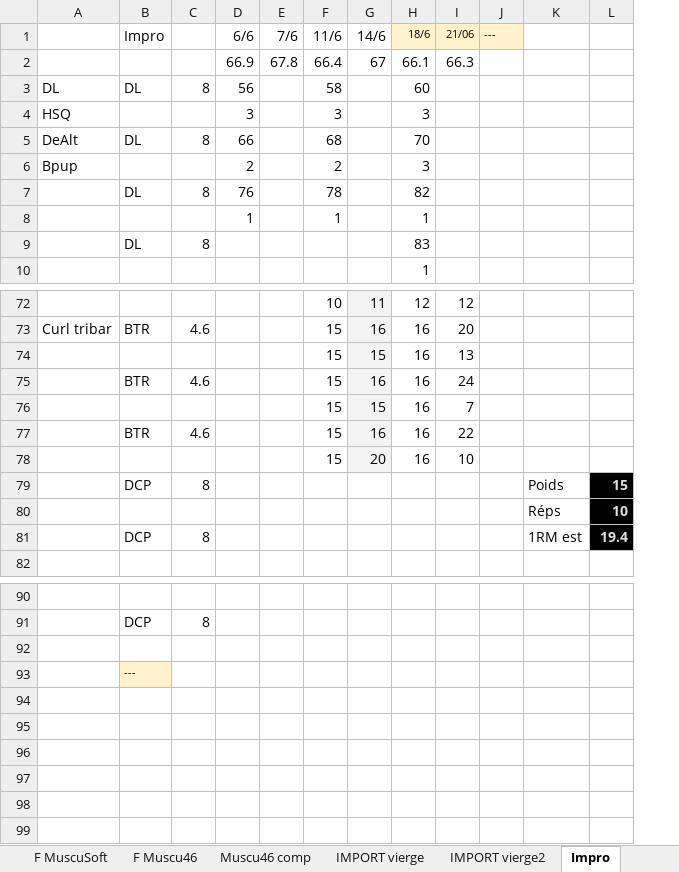
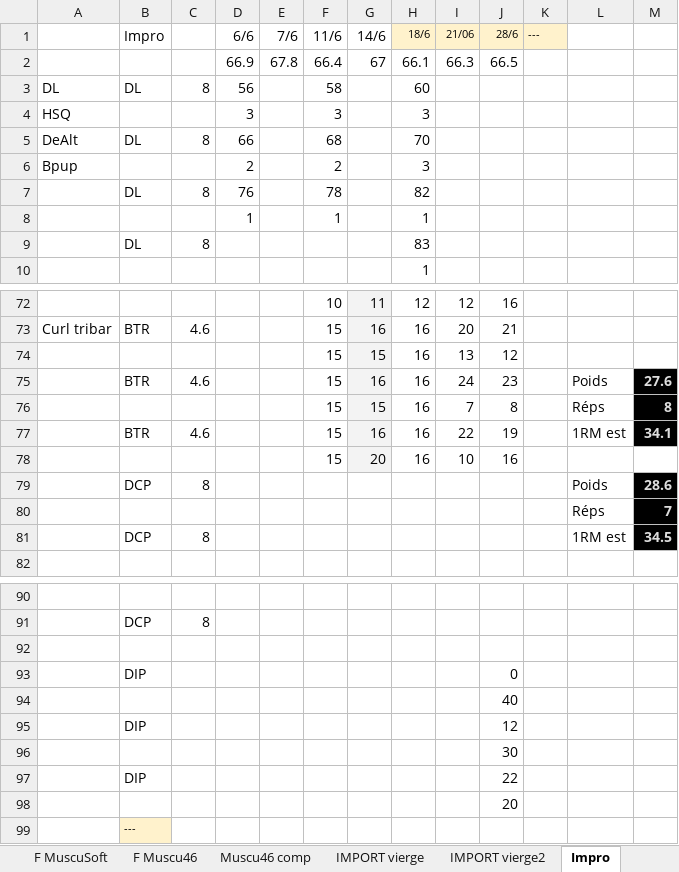
Before and after one commit to GuillBuj/fitlogtimer, an Excel workbook: docs/DCevoModParse.xlsx, sheet Impro, drawn as a sheet; only a part is shown, gaps mark what is left out; values as stored, in another font and other column widths than the file's, no borders; charts and pictures not drawn; addresses are those after the commit; the diff names each change by its address in the sheet, - before the commit and + after, or states it on an @@ line.

```diff
--- a/docs/DCevoModParse.xlsx (sheet Impro)
+++ b/docs/DCevoModParse.xlsx (sheet Impro)
+column J (28/6), row 2: 66.5; rows 72-78: 16 | 21 | 12 | 23 | 8 | 19 | 16
-L75: (empty)
+L75: Poids
-M75: (empty)
+M75: 27.6
-M75:M77 fill: none
+M75:M77 fill: #000000
-L76: (empty)
+L76: Réps
-M76: (empty)
+M76: 8
-L77: (empty)
+L77: 1RM est
-M77: (empty)
+M77: 34.1
-M79: 15
+M79: 28.6
-M80: 10
+M80: 7
-M81: 19.4
+M81: 34.5
+row 93:  | DIP |  |  |  |  |  |  |  | 0
+row 94:  |  |  |  |  |  |  |  |  | 40
+row 95:  | DIP |  |  |  |  |  |  |  | 12
+row 96:  |  |  |  |  |  |  |  |  | 30
+row 97:  | DIP |  |  |  |  |  |  |  | 22
+row 98:  |  |  |  |  |  |  |  |  | 20
```
Also changed, not shown: sheet Max HalfSquat, sheet Calculateur Cible, other sheet tabs, formulas that keep their value, charts or pictures, 3 other files.
